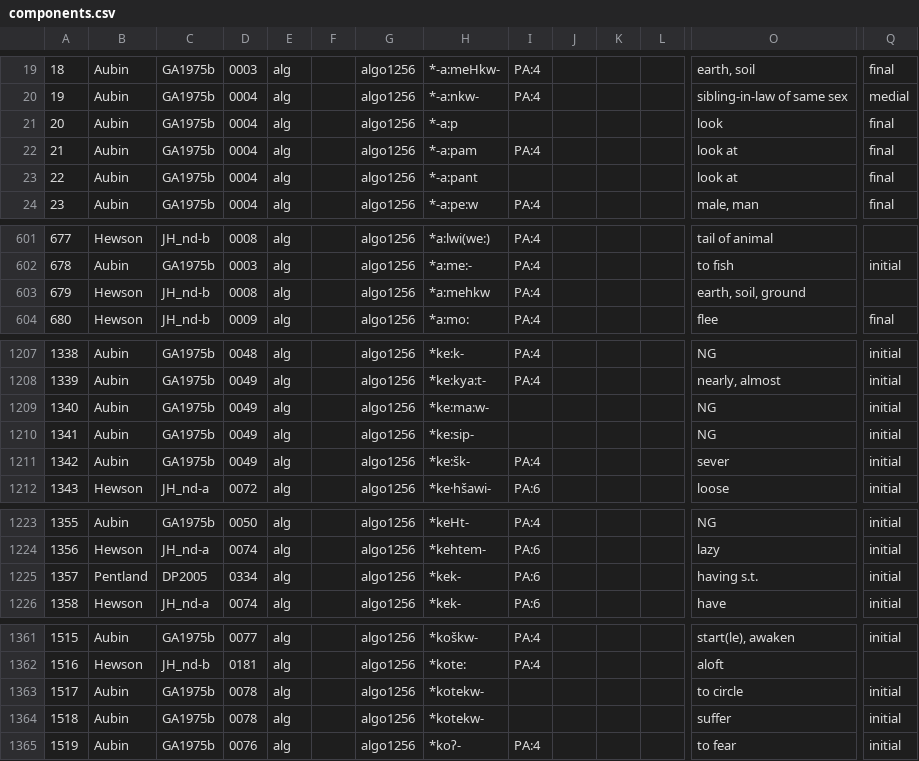
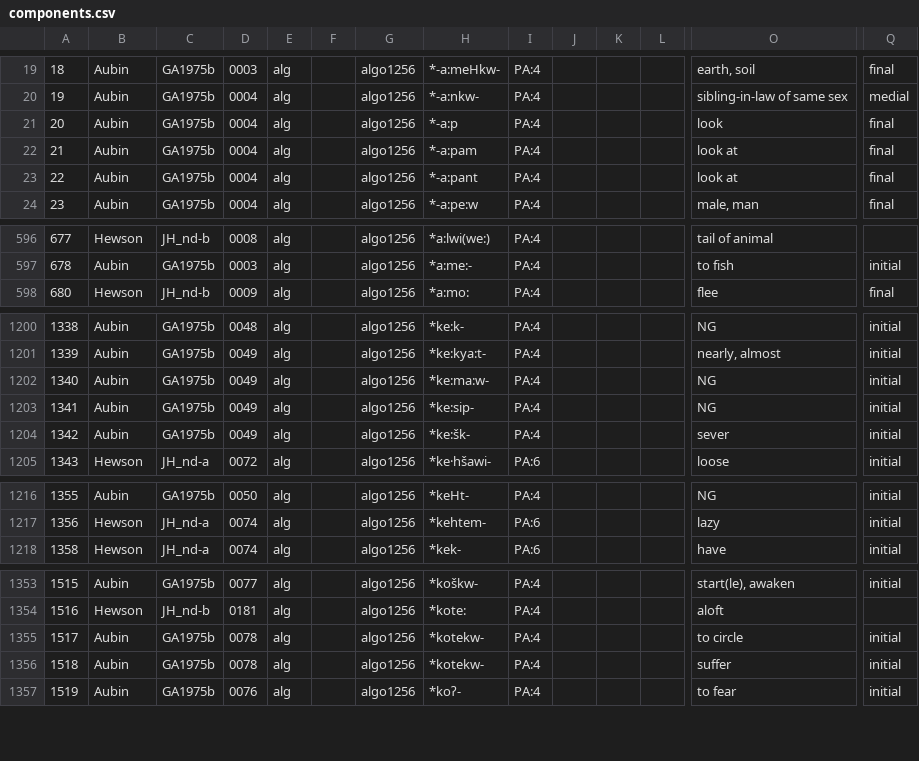
Before and after one commit to dwhieb/Nisinoon, a CSV file: data/csv/Proto_Algonquian/components.csv, drawn as a sheet; only a part is shown, gaps mark what is left out; removed rows and columns are numbered as before the commit, all else as after; rows hold the shown columns only; the diff covers the shown part only; the diff names each change by its address in the sheet, - before the commit and + after, or states it on an @@ line.

```diff
--- a/data/csv/Proto_Algonquian/components.csv
+++ b/data/csv/Proto_Algonquian/components.csv
-I21: (empty)
+I21: PA:4
-I23: (empty)
+I23: PA:4
-row 603: 679 | Hewson | JH_nd-b | 0008 | alg |  | algo1256 | *a:mehkw | PA:4 |  |  |  | earth, soil, ground
-I1202:I1203: (empty)
+I1202:I1203: PA:4
-row 1225: 1357 | Pentland | DP2005 | 0334 | alg |  | algo1256 | *kek- | PA:6 |  |  |  | having s.t. | initial
-I1355:I1356: (empty)
+I1355:I1356: PA:4
```
Also changed, not shown: 7 removed rows, 4 moved rows and 7 edited cells elsewhere in this file, data/csv/Proto_Algonquian/tokens.csv, data/transliterations/Proto_Algonquian.csv, 1 other file.
